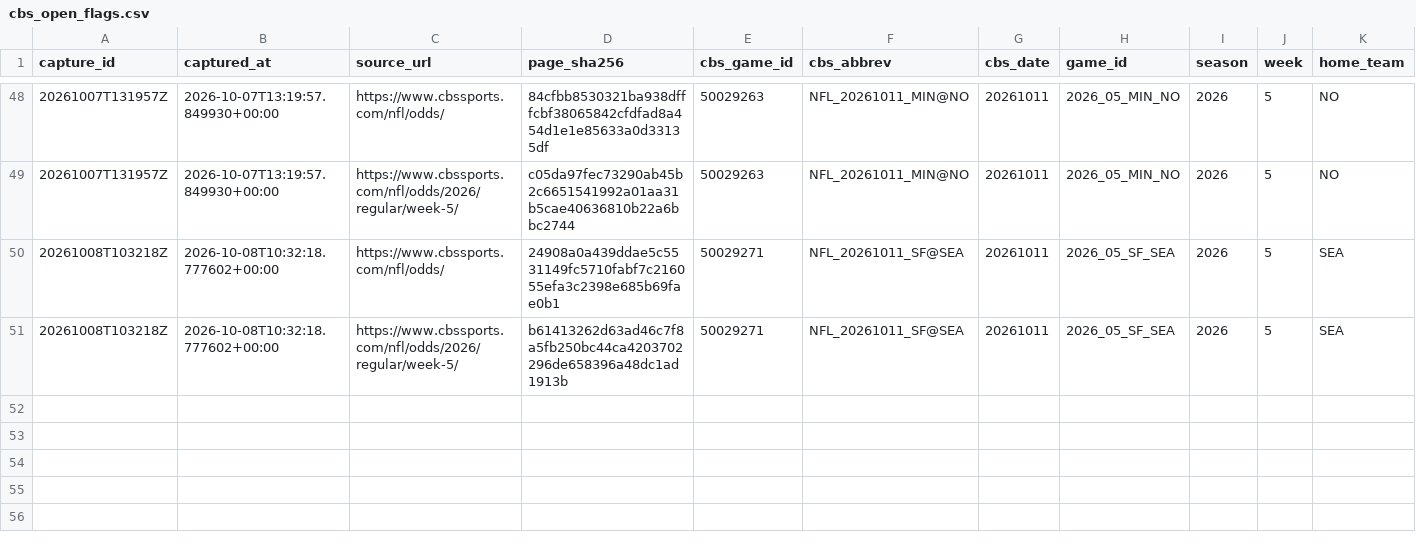
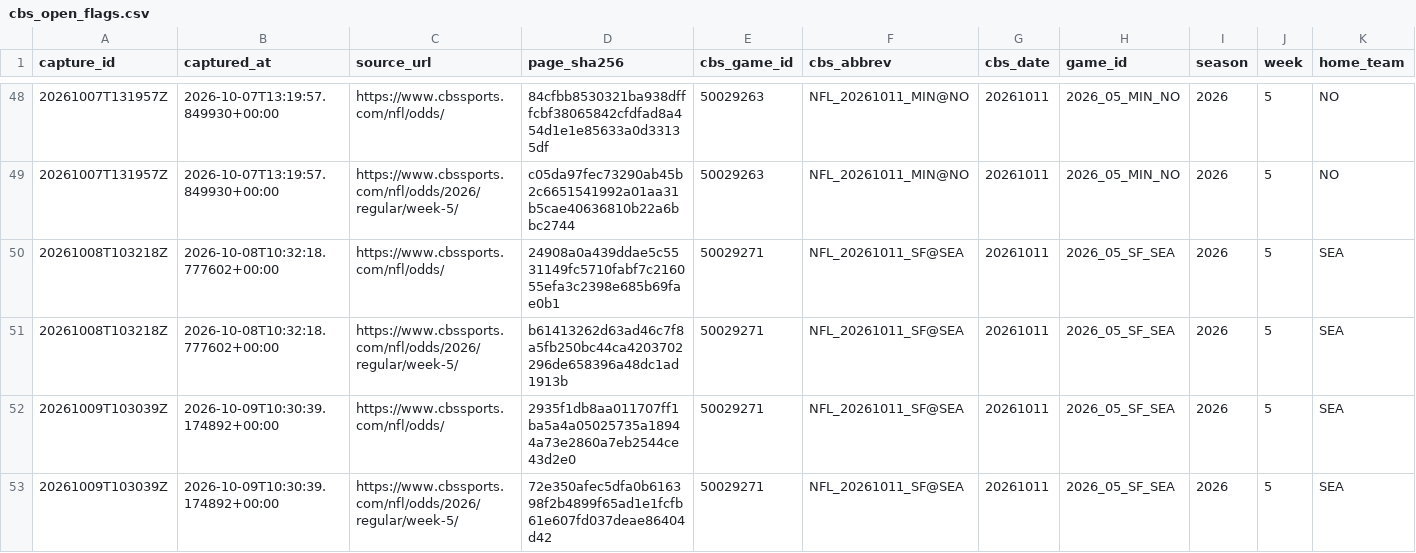
Before and after one commit to wbblanck/NFL_ATS, a CSV file: data/lines/cbs_open_flags.csv, drawn as a sheet; only a part is shown, gaps mark what is left out; rows hold the shown columns only; the diff names each change by its address in the sheet, - before the commit and + after, or states it on an @@ line.

Commit message:
lines: CBS capture 2026-10-09T10:30Z

```diff
--- a/data/lines/cbs_open_flags.csv
+++ b/data/lines/cbs_open_flags.csv
+row 52: 20261009T103039Z | 2026-10-09T10:30:39.174892+00:00 | https://www.cbssports.com/nfl/odds/ | 2935f1db8aa011707ff1ba5a4a05025735a18944a73e2860a7eb2544ce43d2e0 | 50029271 | NFL_20261011_SF@SEA | 20261011 | 2026_05_SF_SEA | 2026 | 5 | SEA
+row 53: 20261009T103039Z | 2026-10-09T10:30:39.174892+00:00 | https://www.cbssports.com/nfl/odds/2026/regular/week-5/ | 72e350afec5dfa0b616398f2b4899f65ad1e1fcfb61e607fd037deae86404d42 | 50029271 | NFL_20261011_SF@SEA | 20261011 | 2026_05_SF_SEA | 2026 | 5 | SEA
```
Also changed, not shown: data/lines/cbs_open_frozen.csv, data/lines/raw_cbs/index.csv, 3 other files.
